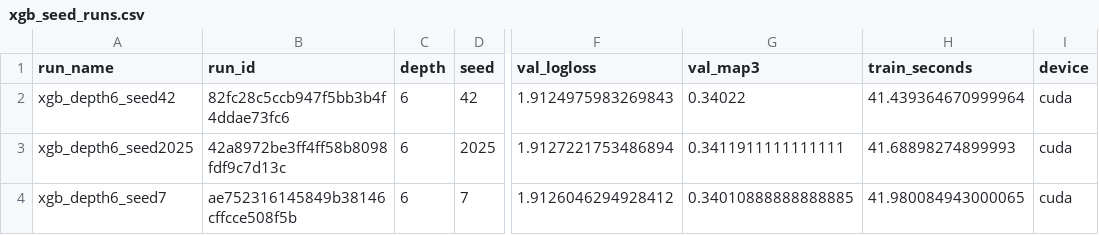
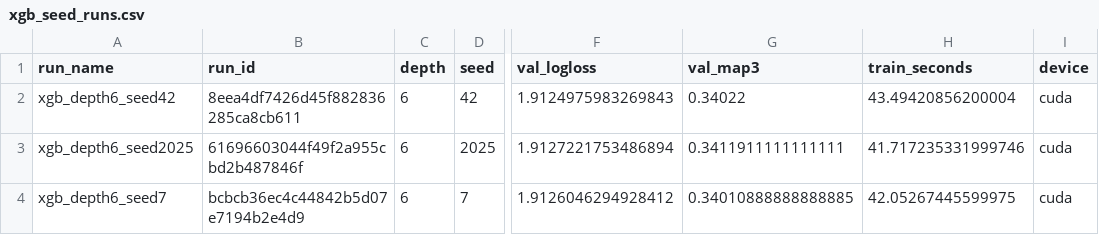
Before and after one commit to kalexrt/fertilizer_prediction, a CSV file: logs/xgb_seed_runs.csv, drawn as a sheet; only a part is shown, gaps mark what is left out; the diff names each change by its address in the sheet, - before the commit and + after, or states it on an @@ line.

```diff
--- a/logs/xgb_seed_runs.csv
+++ b/logs/xgb_seed_runs.csv
-B2 (run_id): 82fc28c5ccb947f5bb3b4f4ddae73fc6
+B2 (run_id): 8eea4df7426d45f882836285ca8cb611
-H2 (train_seconds): 41.439364670999964
+H2 (train_seconds): 43.49420856200004
-B3 (run_id): 42a8972be3ff4ff58b8098fdf9c7d13c
+B3 (run_id): 61696603044f49f2a955cbd2b487846f
-H3 (train_seconds): 41.68898274899993
+H3 (train_seconds): 41.717235331999746
-B4 (run_id): ae752316145849b38146cffcce508f5b
+B4 (run_id): bcbcb36ec4c44842b5d07e7194b2e4d9
-H4 (train_seconds): 41.980084943000065
+H4 (train_seconds): 42.05267445599975
```
Also changed, not shown: logs/xgb_depth_search.csv, 9 other files.
